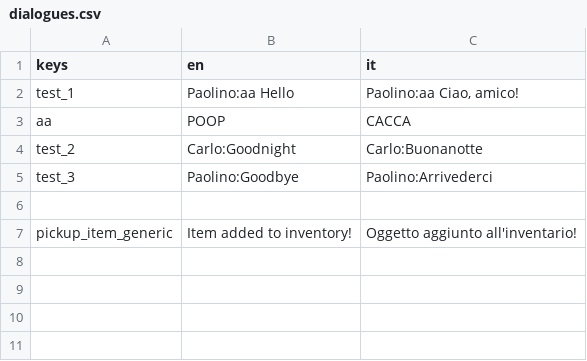
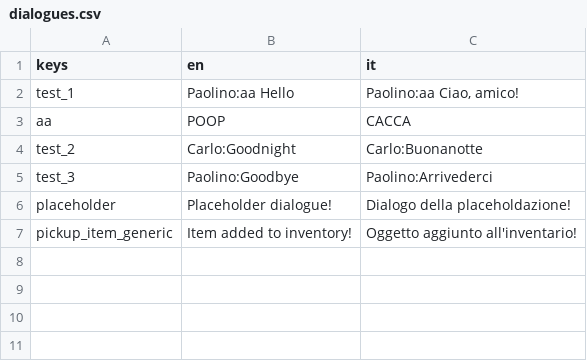
Before and after one commit to cristian-tentella/enigma-gioco, a CSV file: localization/dialogue/dialogues.csv, drawn as a sheet; only a part is shown.

```diff
--- a/localization/dialogue/dialogues.csv
+++ b/localization/dialogue/dialogues.csv
@@ -5,3 +5,3 @@ test_2;Carlo:Goodnight;Carlo:Buonanotte
 test_3;Paolino:Goodbye;Paolino:Arrivederci
-
+placeholder;Placeholder dialogue!;Dialogo della placeholdazione!
 pickup_item_generic;Item added to inventory!;Oggetto aggiunto all'inventario!
```
Also changed, not shown: 7 other files.
